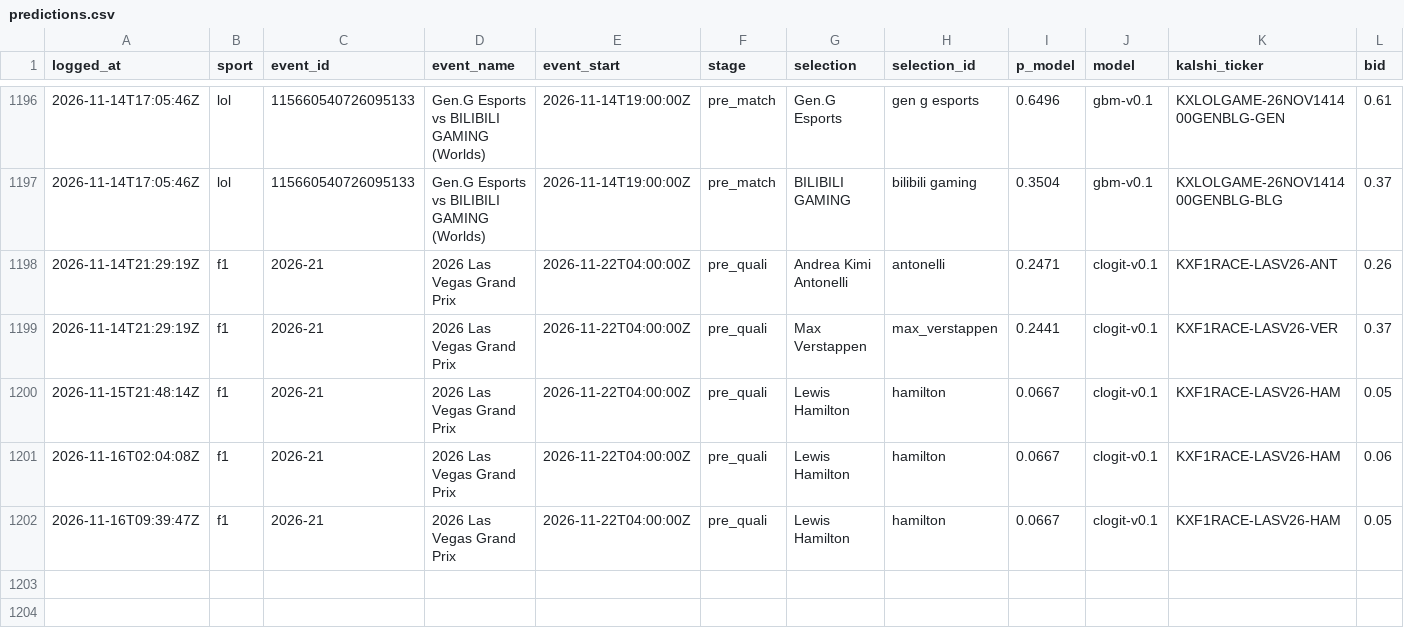
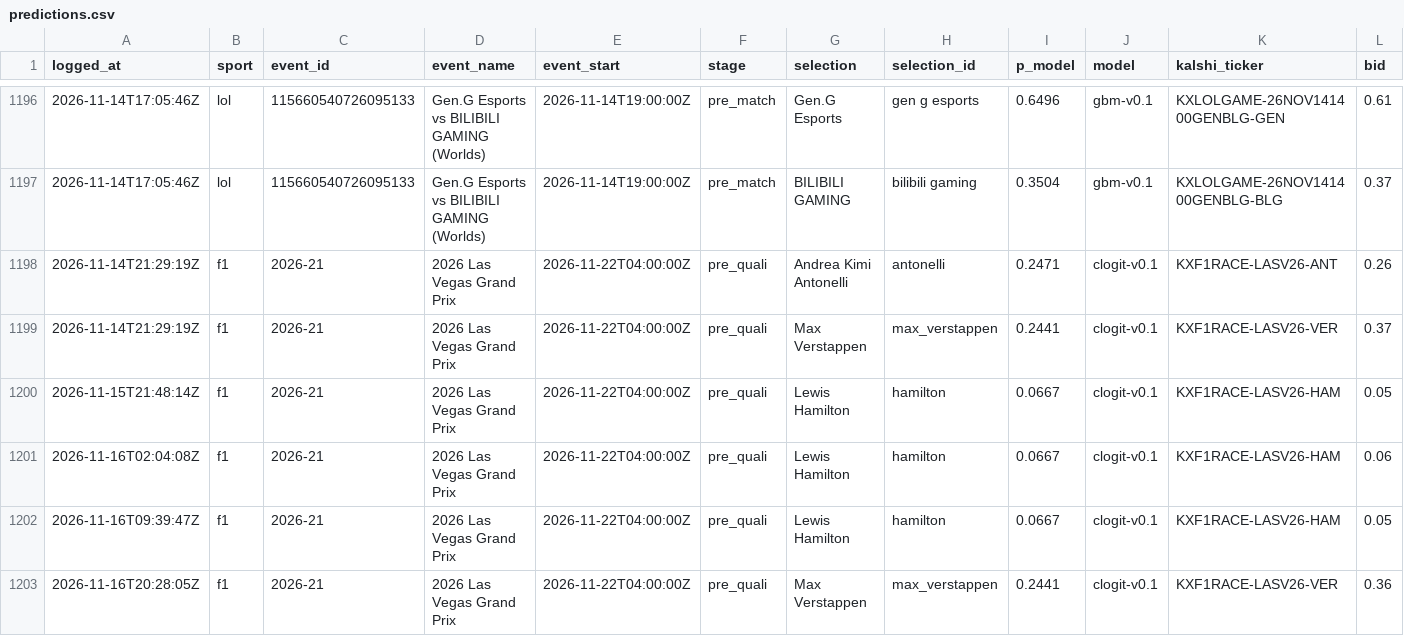
Before and after one commit to huuhuannt1998/f1-lol-quant, a CSV file: ledger/predictions.csv, drawn as a sheet; only a part is shown, gaps mark what is left out; rows hold the shown columns only; the diff names each change by its address in the sheet, - before the commit and + after, or states it on an @@ line.

```diff
--- a/ledger/predictions.csv
+++ b/ledger/predictions.csv
+row 1203: 2026-11-16T20:28:05Z | f1 | 2026-21 | 2026 Las Vegas Grand Prix | 2026-11-22T04:00:00Z | pre_quali | Max Verstappen | max_verstappen | 0.2441 | clogit-v0.1 | KXF1RACE-LASV26-VER | 0.36
```
Also changed, not shown: 3 other files.
